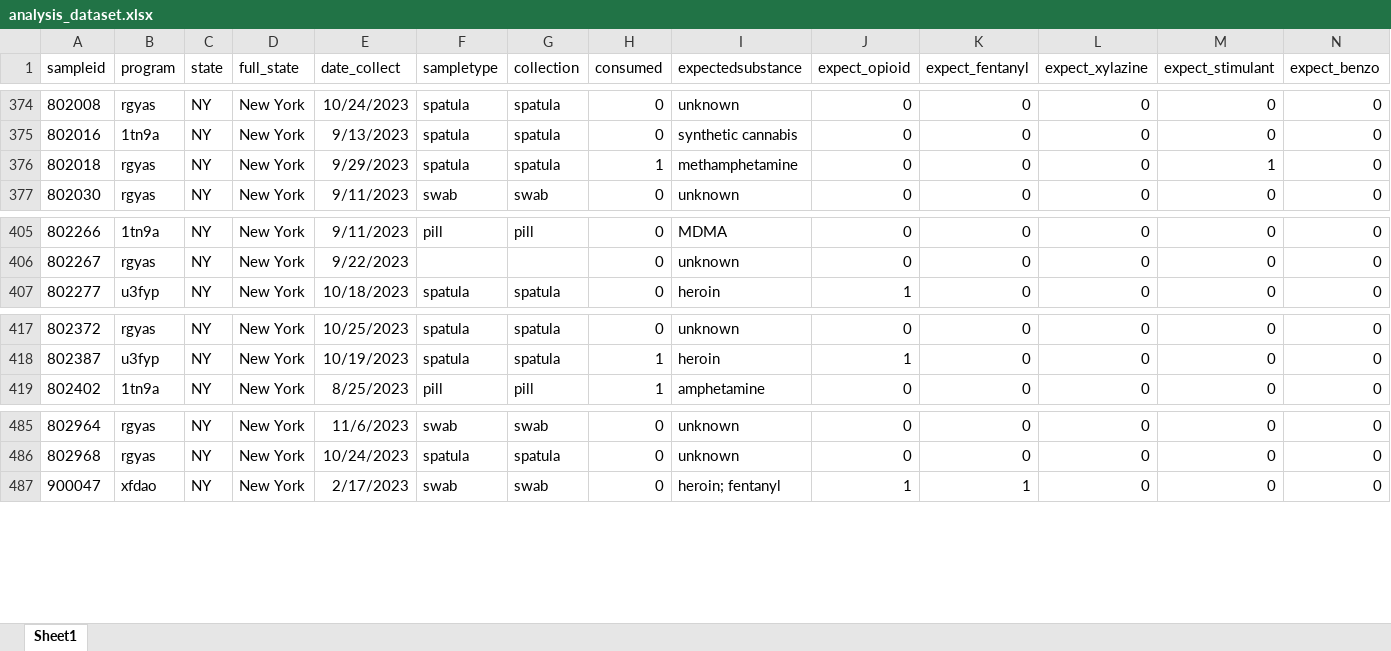
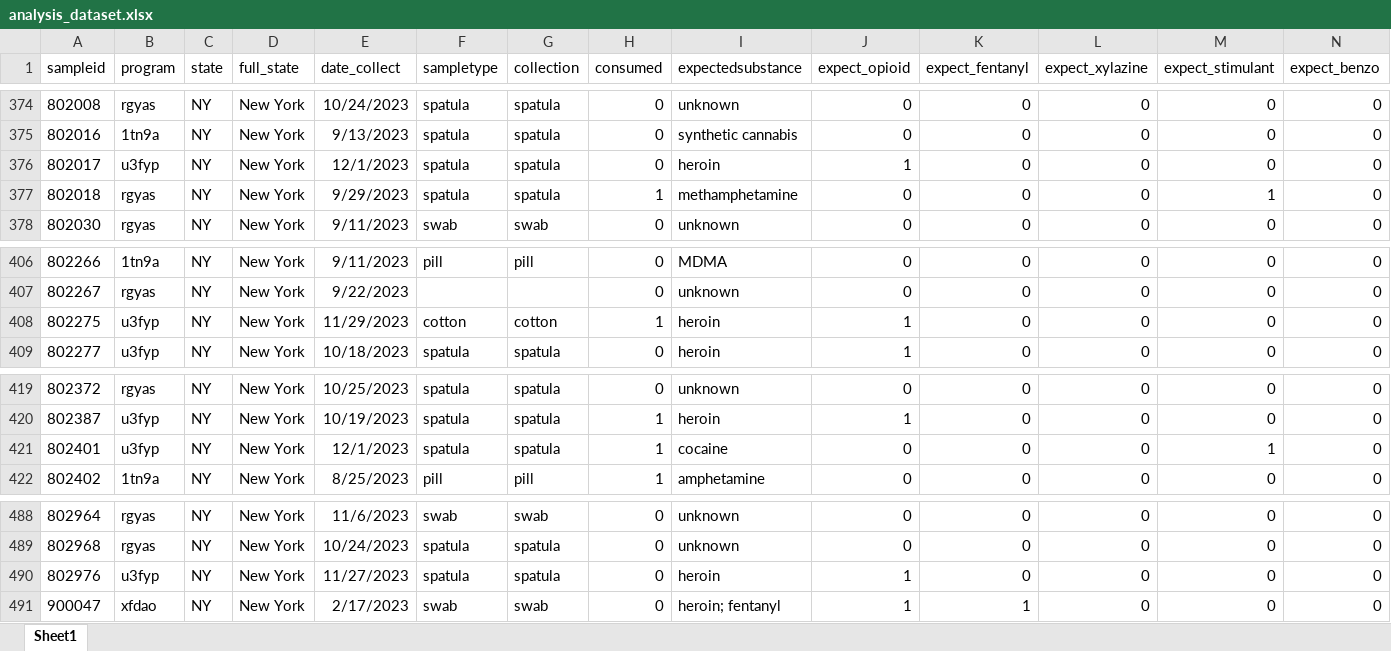
Before and after one commit to opioiddatalab/drugchecking, an Excel workbook: datasets/selfservice/nys/analysis_dataset.xlsx, sheet Sheet1, drawn as a sheet; only a part is shown, gaps mark what is left out; values as stored, in another font and other column widths than the file's, no borders; rows hold the shown columns only; the diff names each change by its address in the sheet, - before the commit and + after, or states it on an @@ line.

```diff
--- a/datasets/selfservice/nys/analysis_dataset.xlsx (sheet Sheet1)
+++ b/datasets/selfservice/nys/analysis_dataset.xlsx (sheet Sheet1)
+row 376: 802017 | u3fyp | NY | New York | 12/1/2023 | spatula | spatula | 0 | heroin | 1 | 0 | 0 | 0 | 0
+row 408: 802275 | u3fyp | NY | New York | 11/29/2023 | cotton | cotton | 1 | heroin | 1 | 0 | 0 | 0 | 0
+row 421: 802401 | u3fyp | NY | New York | 12/1/2023 | spatula | spatula | 1 | cocaine | 0 | 0 | 0 | 1 | 0
+row 490: 802976 | u3fyp | NY | New York | 11/27/2023 | spatula | spatula | 0 | heroin | 1 | 0 | 0 | 0 | 0
```
Also changed, not shown: datasets/labservice/unc_gcms.xlsx, datasets/nc/nc_lab_detail.xlsx, 57 other files.
